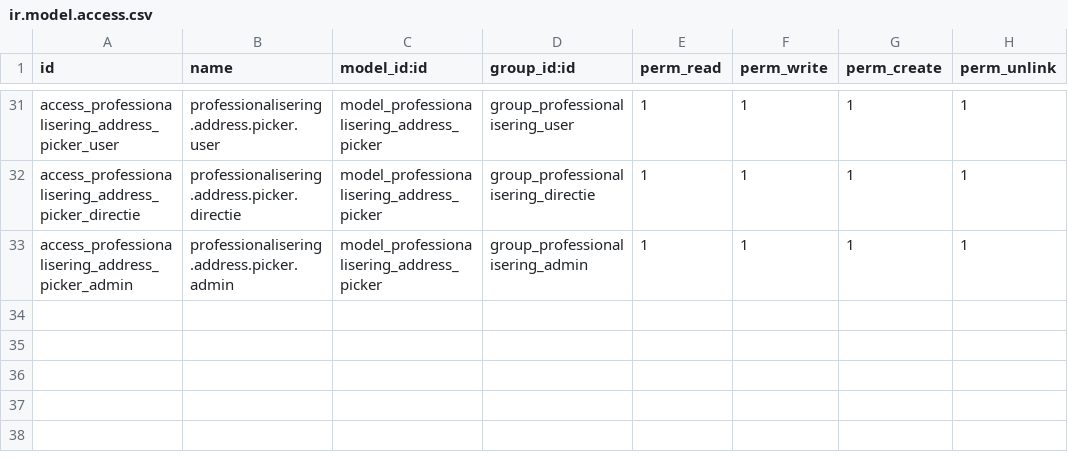
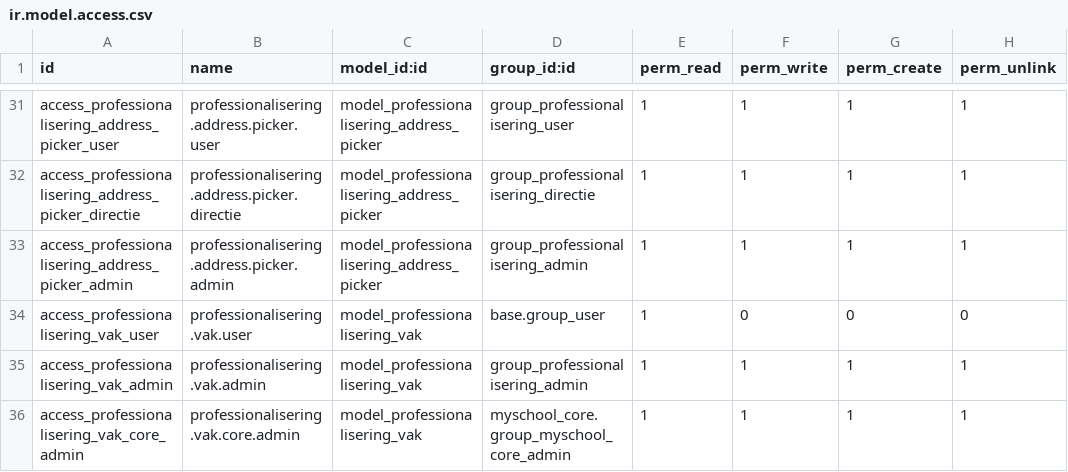
Before and after one commit to ictolvpbe/MySchool_addons, a CSV file: professionalisering/security/ir.model.access.csv, drawn as a sheet; only a part is shown, gaps mark what is left out; the diff names each change by its address in the sheet, - before the commit and + after, or states it on an @@ line.

```diff
--- a/professionalisering/security/ir.model.access.csv
+++ b/professionalisering/security/ir.model.access.csv
+row 34: access_professionalisering_vak_user | professionalisering.vak.user | model_professionalisering_vak | base.group_user | 1 | 0 | 0 | 0
+row 35: access_professionalisering_vak_admin | professionalisering.vak.admin | model_professionalisering_vak | group_professionalisering_admin | 1 | 1 | 1 | 1
+row 36: access_professionalisering_vak_core_admin | professionalisering.vak.core.admin | model_professionalisering_vak | myschool_core.group_myschool_core_admin | 1 | 1 | 1 | 1
```
Also changed, not shown: 10 other files.
